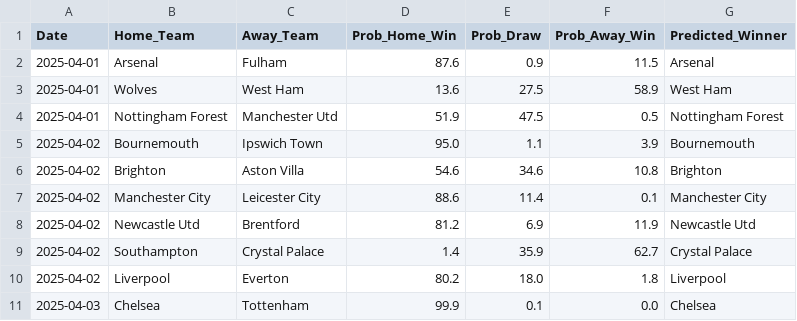
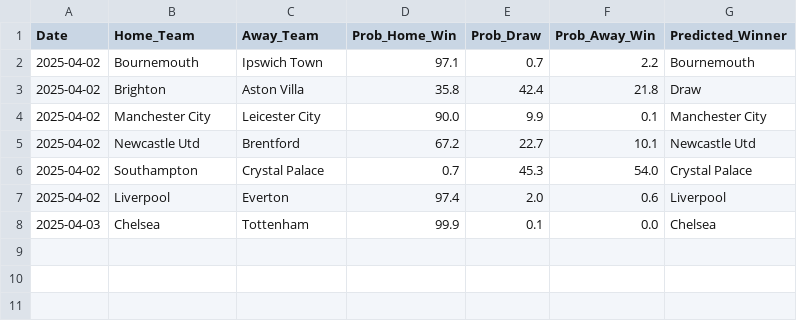
Before and after one commit to adityanegii/Match-Predictor-FBREF, a CSV file: server/data/predictions_XGBC_ENG1.csv, drawn as a sheet.

Commit message:
removed data files

```diff
--- a/server/data/predictions_XGBC_ENG1.csv
+++ b/server/data/predictions_XGBC_ENG1.csv
@@ -1,11 +1,8 @@
 Date,Home_Team,Away_Team,Prob_Home_Win,Prob_Draw,Prob_Away_Win,Predicted_Winner
-2025-04-01,Arsenal,Fulham,87.6,0.9,11.5,Arsenal
-2025-04-01,Wolves,West Ham,13.6,27.5,58.9,West Ham
-2025-04-01,Nottingham Forest,Manchester Utd,51.9,47.5,0.5,Nottingham Forest
-2025-04-02,Bournemouth,Ipswich Town,95.0,1.1,3.9,Bournemouth
-2025-04-02,Brighton,Aston Villa,54.6,34.6,10.8,Brighton
-2025-04-02,Manchester City,Leicester City,88.6,11.4,0.1,Manchester City
-2025-04-02,Newcastle Utd,Brentford,81.2,6.9,11.9,Newcastle Utd
-2025-04-02,Southampton,Crystal Palace,1.4,35.9,62.7,Crystal Palace
-2025-04-02,Liverpool,Everton,80.2,18.0,1.8,Liverpool
+2025-04-02,Bournemouth,Ipswich Town,97.1,0.7,2.2,Bournemouth
+2025-04-02,Brighton,Aston Villa,35.8,42.4,21.8,Draw
+2025-04-02,Manchester City,Leicester City,90.0,9.9,0.1,Manchester City
+2025-04-02,Newcastle Utd,Brentford,67.2,22.7,10.1,Newcastle Utd
+2025-04-02,Southampton,Crystal Palace,0.7,45.3,54.0,Crystal Palace
+2025-04-02,Liverpool,Everton,97.4,2.0,0.6,Liverpool
 2025-04-03,Chelsea,Tottenham,99.9,0.1,0.0,Chelsea
```
Also changed, not shown: server/data/predictions_RFC_ENG1.csv, server/data/predictions_RFC_ITA1.csv, 16 other files.
